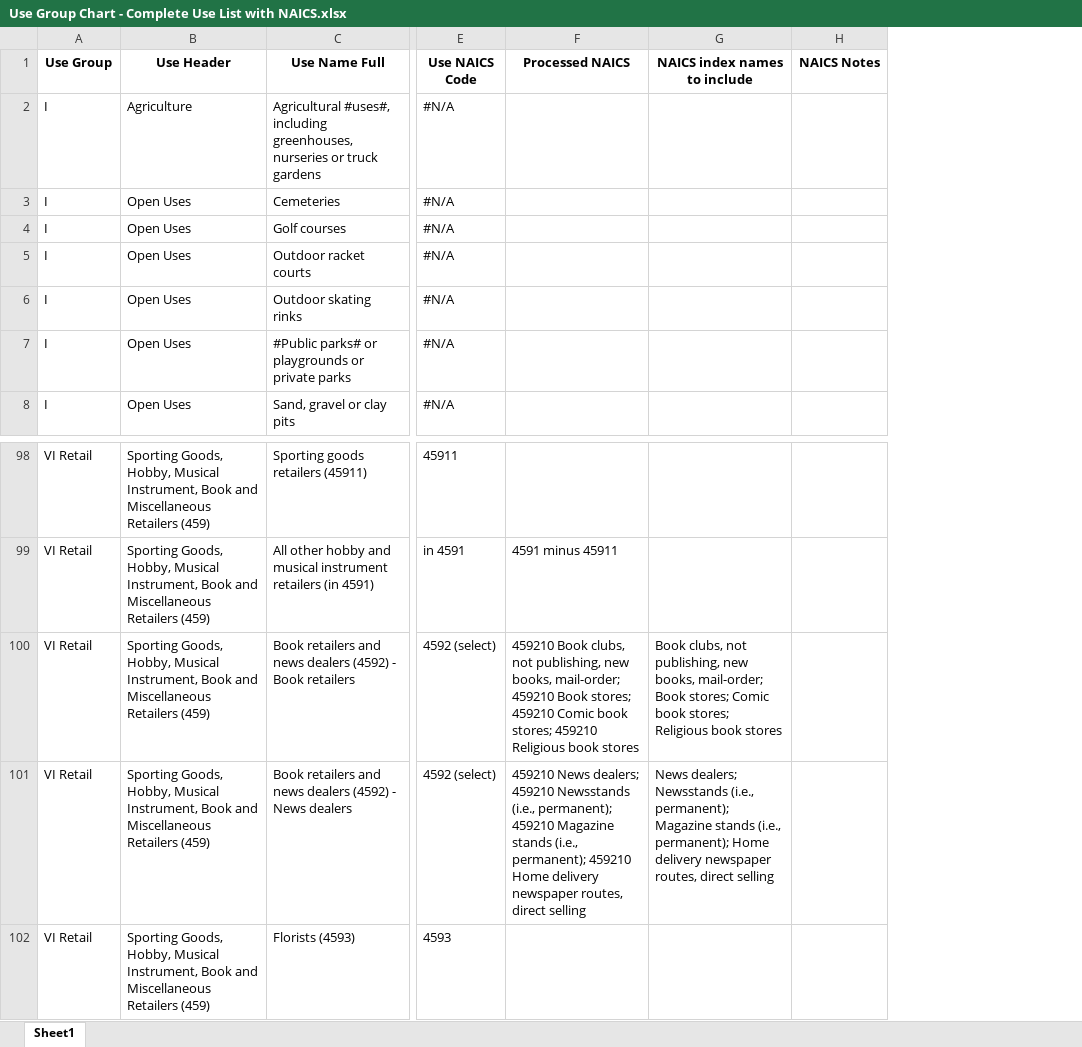
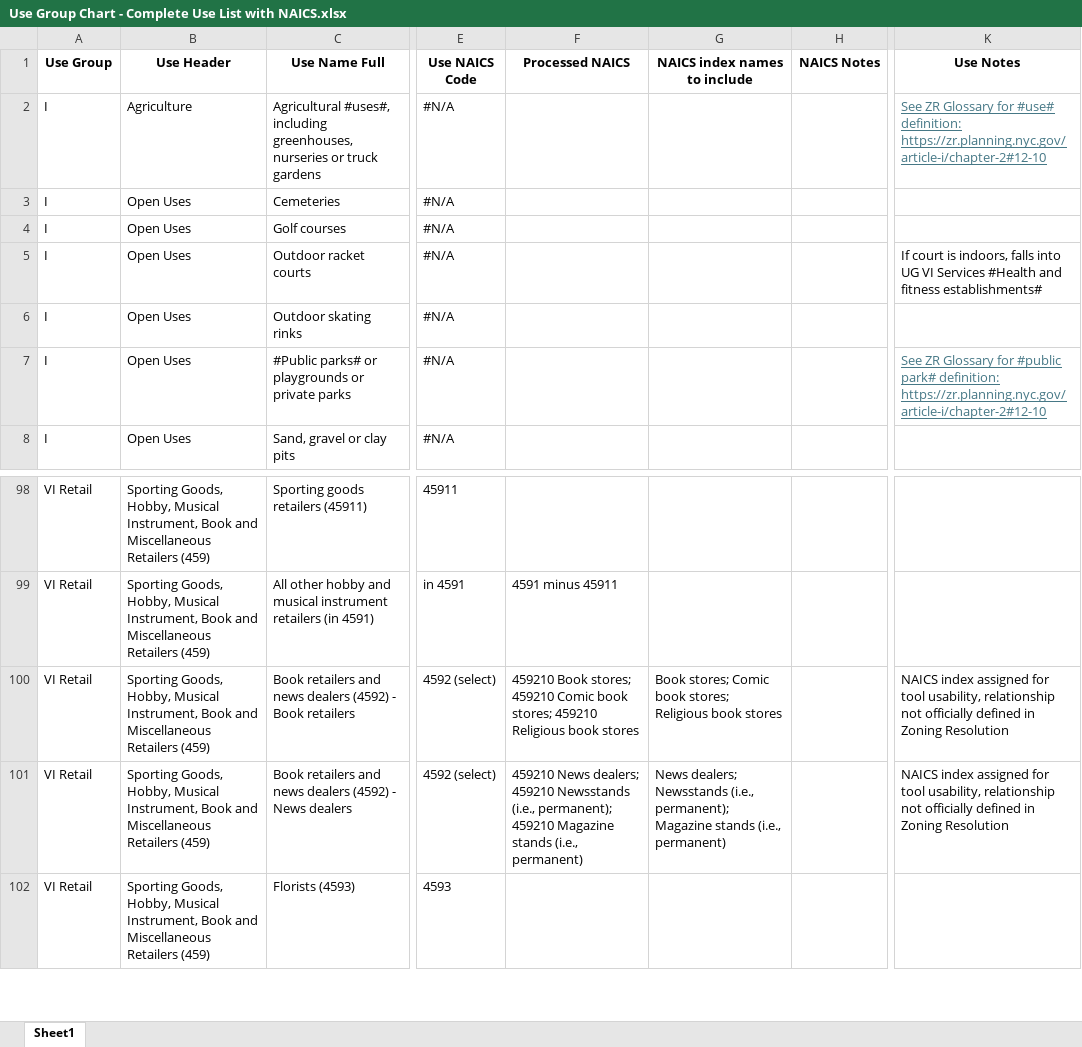
Before and after one commit to NYCPlanning/land-use-lookup, an Excel workbook: input/Use Group Chart - Complete Use List with NAICS.xlsx, sheet Sheet1, drawn as a sheet; only a part is shown, gaps mark what is left out; values as stored, in another font and other column widths than the file's, no borders; the diff names each change by its address in the sheet, - before the commit and + after, or states it on an @@ line.

```diff
--- a/input/Use Group Chart - Complete Use List with NAICS.xlsx (sheet Sheet1)
+++ b/input/Use Group Chart - Complete Use List with NAICS.xlsx (sheet Sheet1)
+column K (Use Notes), rows 2-7: See ZR Glossary for #use# definition: https://zr.planning.nyc.gov/article-i/chapter-2#12-10 |  |  | If court is indoors, falls into UG VI Services #Health and fitness establishments# |  | See ZR Glossary for #public park# definition: https://zr.planning.nyc.gov/article-i/chapter-2#12-10; rows 100-101: NAICS index assigned for tool usability, relationship not officially defined in Zoning Resolution | NAICS index assigned for tool usability, relationship not officially defined in Zoning Resolution
-F100 (Processed NAICS): 459210 Book clubs, not publishing, new books, mail-order; 459210 Book stores; 459210…
+F100 (Processed NAICS): 459210 Book stores; 459210…
-G100 (NAICS index names to include): Book clubs, not publishing, new books, mail-order; Book stores; Comic…
+G100 (NAICS index names to include): Book stores; Comic…
-F101 (Processed NAICS): …stands (i.e., permanent); 459210 Home delivery newspaper routes, direct selling
+F101 (Processed NAICS): …stands (i.e., permanent)
-G101 (NAICS index names to include): …stands (i.e., permanent); Home delivery newspaper routes, direct selling
+G101 (NAICS index names to include): …stands (i.e., permanent)
```
Also changed, not shown: output/uses_by_zoning_district_with_ZR_links.xlsx, 5 other files.
